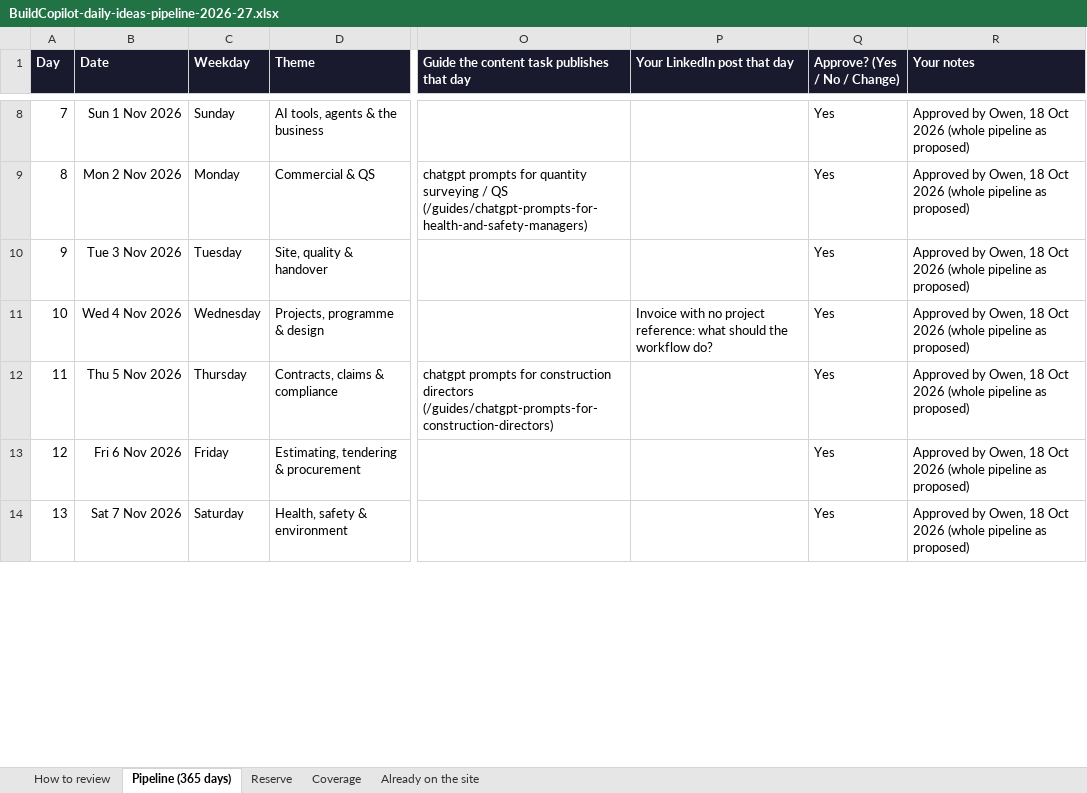
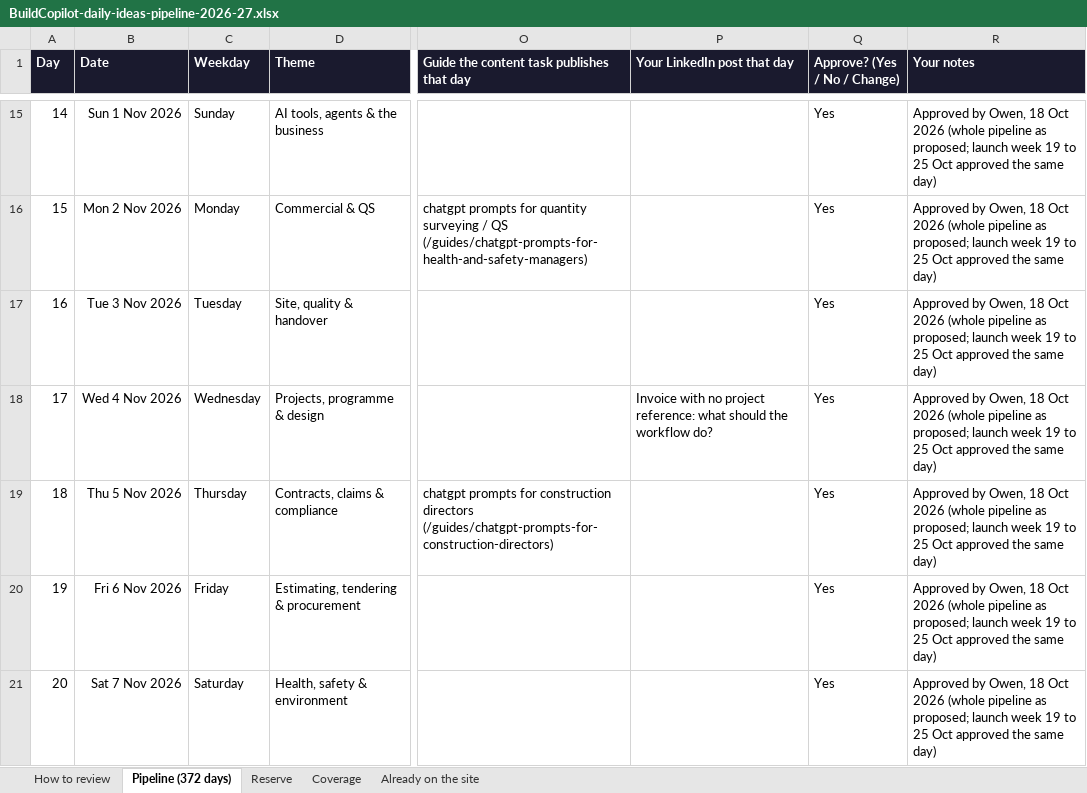
Before and after one commit to owen978/construction-ai-platform, an Excel workbook: marketing/daily-ideas/pipeline/BuildCopilot-daily-ideas-pipeline-2026-27.xlsx, sheet Pipeline (372 days), drawn as a sheet; only a part is shown, gaps mark what is left out; values as stored, in another font and other column widths than the file's, no borders; addresses are those after the commit; the diff covers the shown part only; the diff names each change by its address in the sheet, - before the commit and + after, or states it on an @@ line.

```diff
--- a/marketing/daily-ideas/pipeline/BuildCopilot-daily-ideas-pipeline-2026-27.xlsx (sheet Pipeline (372 days))
+++ b/marketing/daily-ideas/pipeline/BuildCopilot-daily-ideas-pipeline-2026-27.xlsx (sheet Pipeline (372 days))
-sheet tab: Pipeline (365 days)
+sheet tab: Pipeline (372 days)
@@ column A (Day) renumbered from row 9 down @@
-R15:R21 (Your notes): …pipeline as proposed)
+R15:R21 (Your notes): …pipeline as proposed; launch week 19 to 25 Oct approved the same day)
```
Also changed, not shown: 7 added rows and 358 edited cells elsewhere in this sheet, sheet Coverage, sheet Reserve, sheet How to review, 3 other files.
